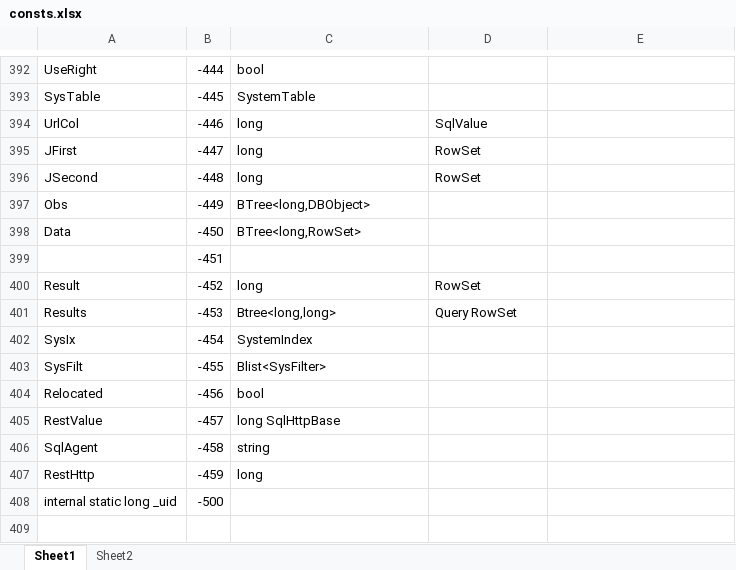
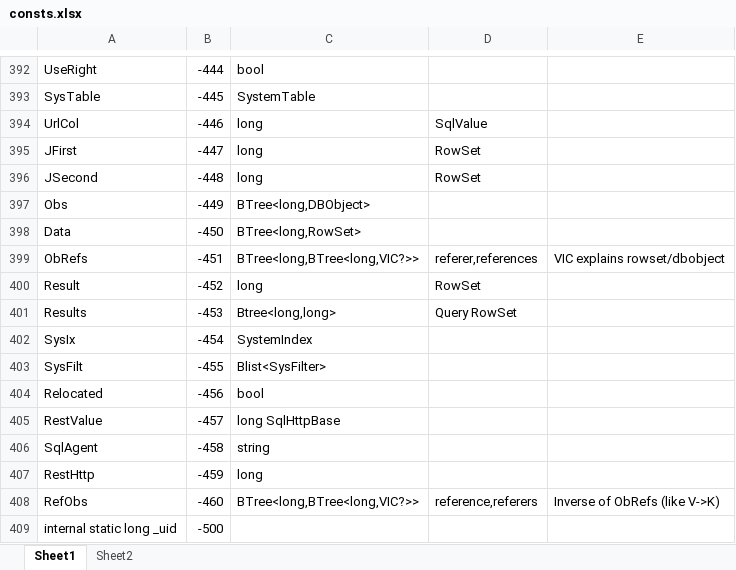
Before and after one commit to MalcolmCrowe/ShareableDataStructures, an Excel workbook: PyrrhoV7alpha/doc/consts.xlsx, sheet Sheet1, drawn as a sheet; only a part is shown, gaps mark what is left out; values as stored, in another font and other column widths than the file's, no borders; the diff names each change by its address in the sheet, - before the commit and + after, or states it on an @@ line.

```diff
--- a/PyrrhoV7alpha/doc/consts.xlsx (sheet Sheet1)
+++ b/PyrrhoV7alpha/doc/consts.xlsx (sheet Sheet1)
-A399: (empty)
+A399: ObRefs
-C399: (empty)
+C399: BTree<long,BTree<long,VIC?>>
-D399: (empty)
+D399: referer,references
-E399: (empty)
+E399: VIC explains rowset/dbobject
+row 408: RefObs | -460 | BTree<long,BTree<long,VIC?>> | reference,referers | Inverse of ObRefs (like V->K)
```
Also changed, not shown: 16 other files.
